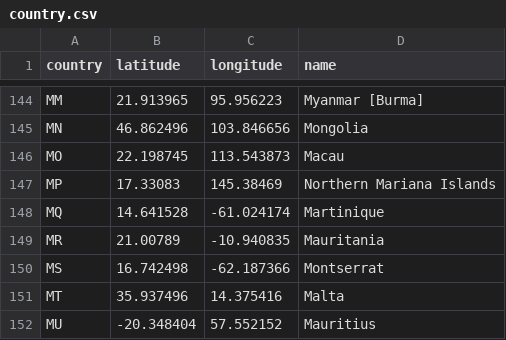
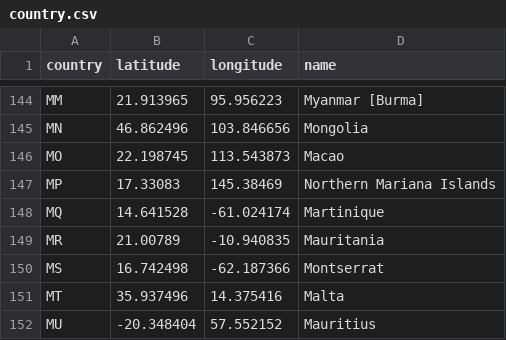
Before and after one commit to markarko/gdpro, a CSV file: server/data/country.csv, drawn as a sheet; only a part is shown, gaps mark what is left out.

Commit message:
Update Macau name

```diff
--- a/server/data/country.csv
+++ b/server/data/country.csv
@@ -145,3 +145,3 @@ MM,21.913965,95.956223,Myanmar [Burma]
 MN,46.862496,103.846656,Mongolia
-MO,22.198745,113.543873,Macau
+MO,22.198745,113.543873,Macao
 MP,17.33083,145.38469,Northern Mariana Islands
```
